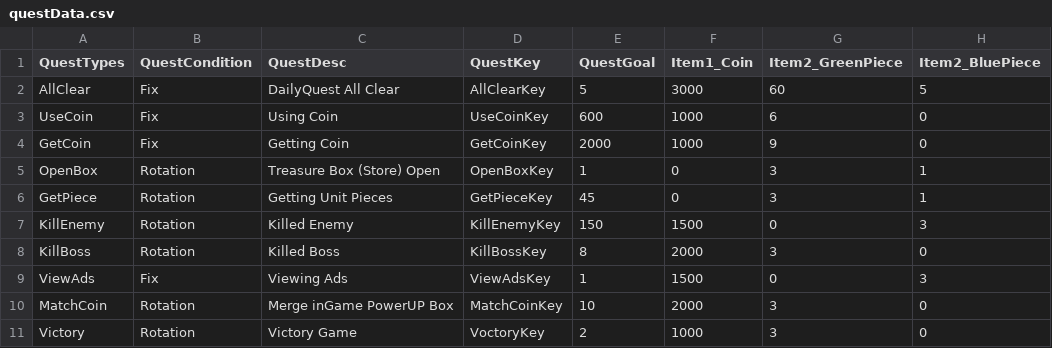
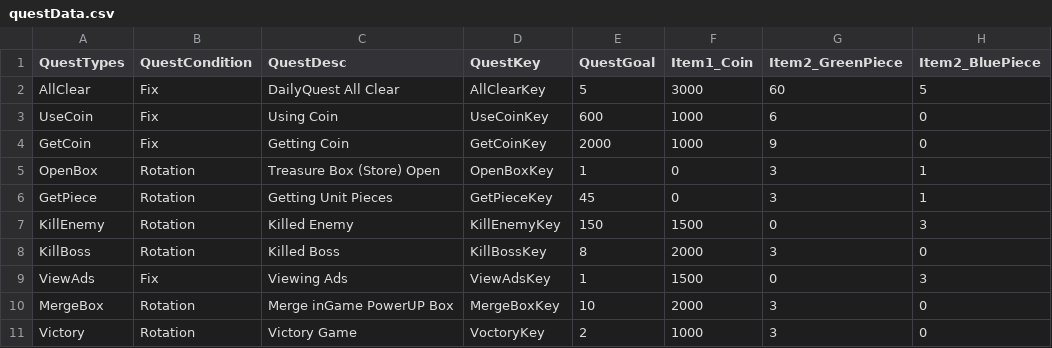
Before and after one commit to jhoon8903/Monster_Stars, a CSV file: Assets/Resources/questData.csv, drawn as a sheet; only a part is shown; the diff names each change by its address in the sheet, - before the commit and + after, or states it on an @@ line.

```diff
--- a/Assets/Resources/questData.csv
+++ b/Assets/Resources/questData.csv
-A10 (QuestTypes): MatchCoin
+A10 (QuestTypes): MergeBox
-D10 (QuestKey): MatchCoinKey
+D10 (QuestKey): MergeBoxKey
```
Also changed, not shown: Assets/Resources/SkillData.csv, 51 other files.
